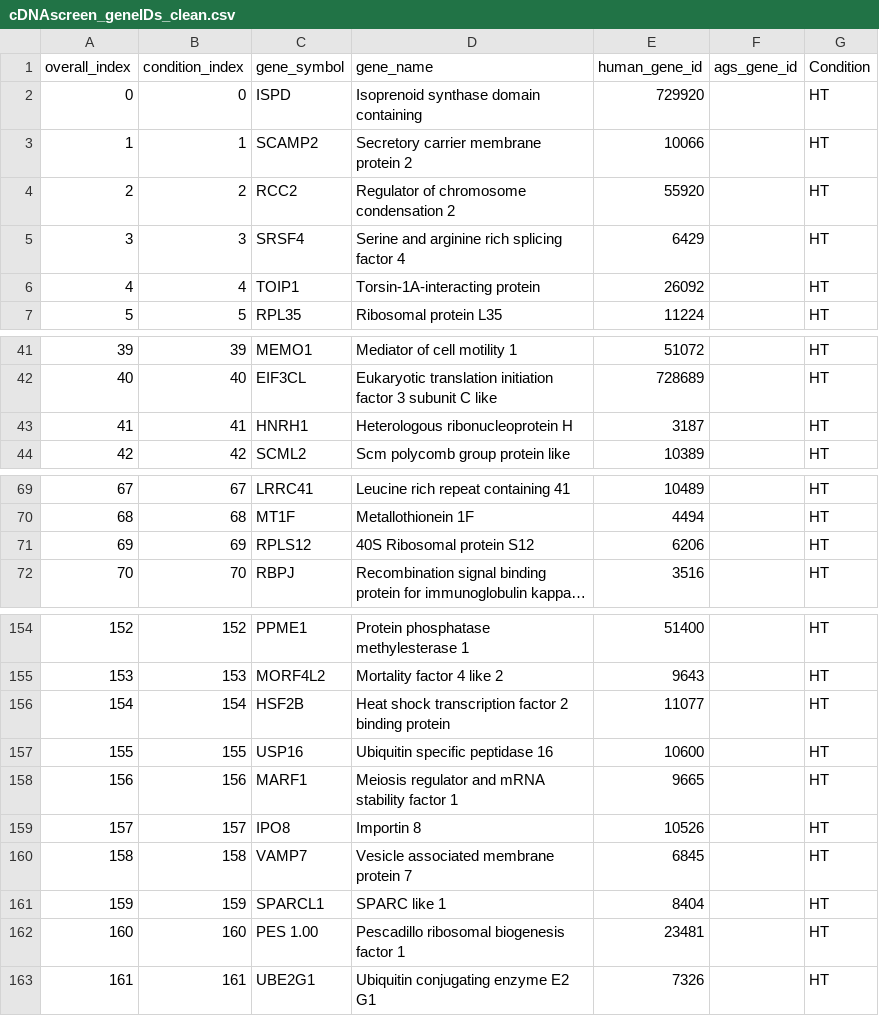
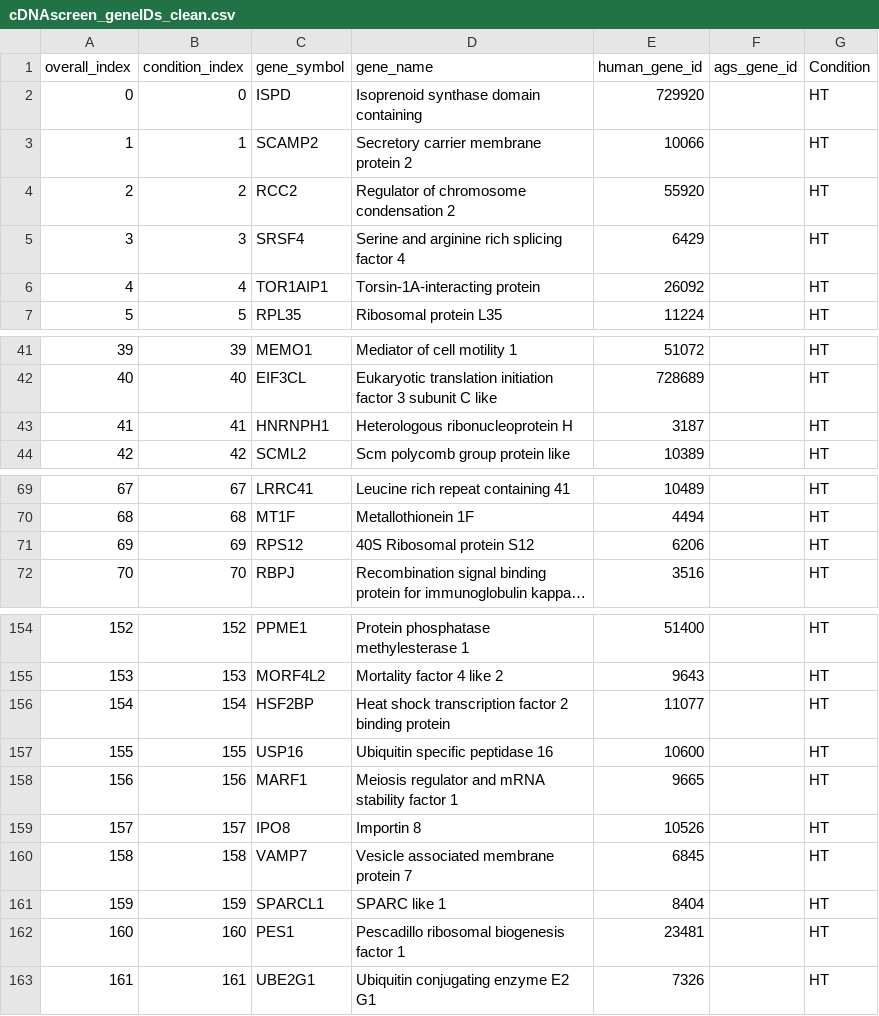
Before and after one commit to elifesciences-publications/MaLab_spec_subs, a CSV file: config/cDNAscreen_geneIDs_clean.csv, drawn as a sheet; only a part is shown, gaps mark what is left out; long unchanged cells end in …; the diff covers the shown part only; the diff names each change by its address in the sheet, - before the commit and + after, or states it on an @@ line.

```diff
--- a/config/cDNAscreen_geneIDs_clean.csv
+++ b/config/cDNAscreen_geneIDs_clean.csv
-C6 (gene_symbol): TOIP1
+C6 (gene_symbol): TOR1AIP1
-C43 (gene_symbol): HNRH1
+C43 (gene_symbol): HNRNPH1
-C71 (gene_symbol): RPLS12
+C71 (gene_symbol): RPS12
-C156 (gene_symbol): HSF2B
+C156 (gene_symbol): HSF2BP
-C162 (gene_symbol): PES 1.00
+C162 (gene_symbol): PES1
```
Also changed, not shown: 2 edited cells elsewhere in this file, 5 other files.
